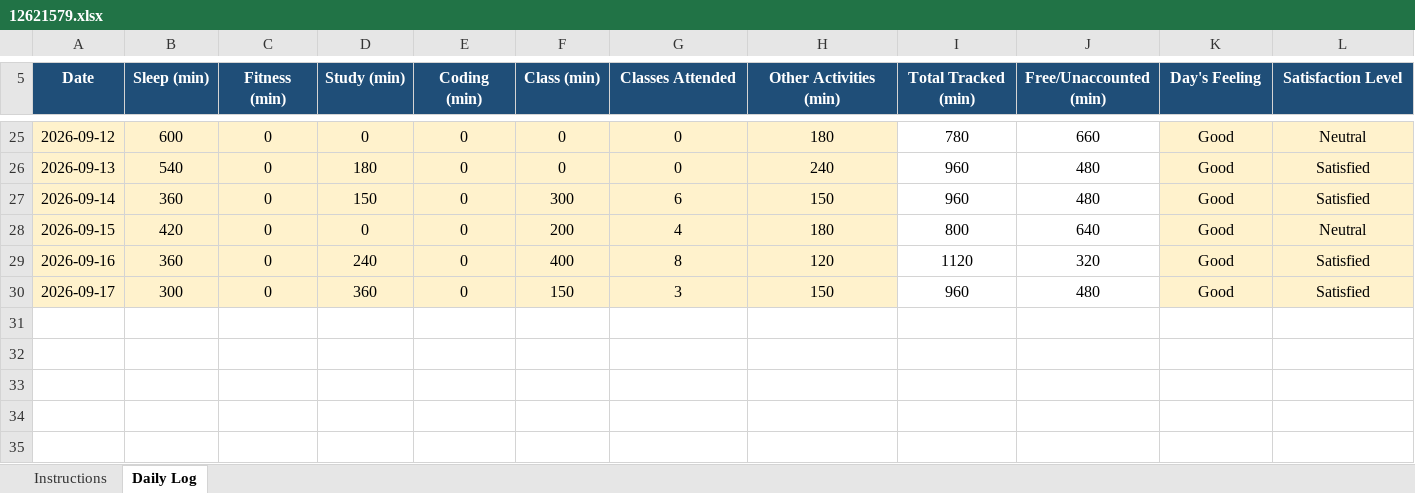
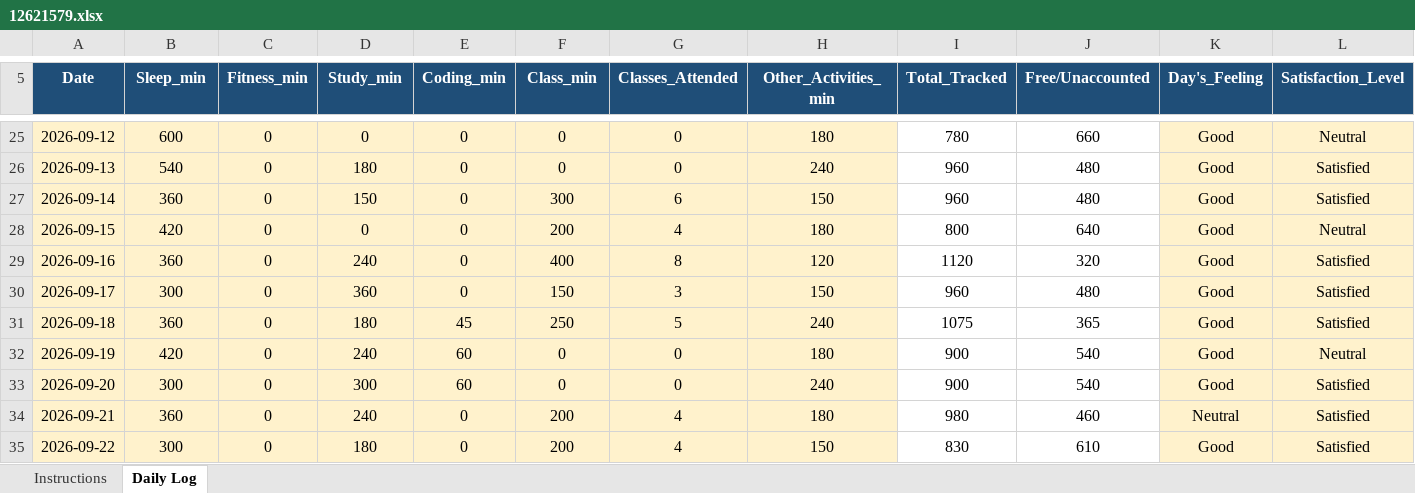
Before and after one commit to Aayushraj0047/CAP776, an Excel workbook: 12621579.xlsx, sheet Daily Log, drawn as a sheet; only a part is shown, gaps mark what is left out; values as stored, in another font and other column widths than the file's, no borders; conditional formats not drawn; rows hold the shown columns only; the diff covers the shown part only; the diff names each change by its address in the sheet, - before the commit and + after, or states it on an @@ line.

```diff
--- a/12621579.xlsx (sheet Daily Log)
+++ b/12621579.xlsx (sheet Daily Log)
-B5: Sleep (min)
+B5: Sleep_min
-C5: Fitness (min)
+C5: Fitness_min
-D5: Study (min)
+D5: Study_min
-E5: Coding (min)
+E5: Coding_min
-F5: Class (min)
+F5: Class_min
-G5: Classes Attended
+G5: Classes_Attended
-H5: Other Activities (min)
+H5: Other_Activities_min
-I5: Total Tracked (min)
+I5: Total_Tracked
-J5: Free/Unaccounted (min)
+J5: Free/Unaccounted
-K5: Day's Feeling
+K5: Day's_Feeling
-L5: Satisfaction Level
+L5: Satisfaction_Level
+row 31: 2026-09-18 | 360 | 0 | 180 | 45 | 250 | 5 | 240 | 1075 | 365 | Good | Satisfied
+row 32: 2026-09-19 | 420 | 0 | 240 | 60 | 0 | 0 | 180 | 900 | 540 | Good | Neutral
+row 33: 2026-09-20 | 300 | 0 | 300 | 60 | 0 | 0 | 240 | 900 | 540 | Good | Satisfied
+row 34: 2026-09-21 | 360 | 0 | 240 | 0 | 200 | 4 | 180 | 980 | 460 | Neutral | Satisfied
+row 35: 2026-09-22 | 300 | 0 | 180 | 0 | 200 | 4 | 150 | 830 | 610 | Good | Satisfied
```
Also changed, not shown: 1 edited cell elsewhere in this sheet, 1 other file.
